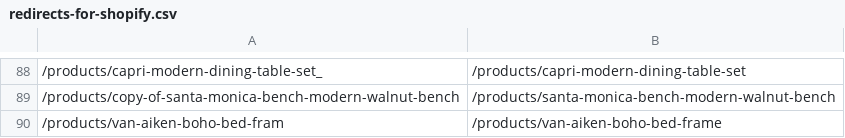
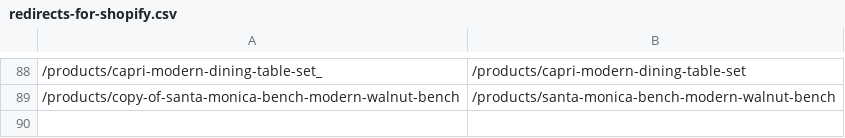
Before and after one commit to rwlarow-ui/moderncre8ve-hydrogen, a CSV file: redirects-for-shopify.csv, drawn as a sheet; only a part is shown, gaps mark what is left out; the diff names each change by its address in the sheet, - before the commit and + after, or states it on an @@ line.

```diff
--- a/redirects-for-shopify.csv
+++ b/redirects-for-shopify.csv
-row 90: /products/van-aiken-boho-bed-fram | /products/van-aiken-boho-bed-frame
```
Also changed, not shown: 1 other file.
